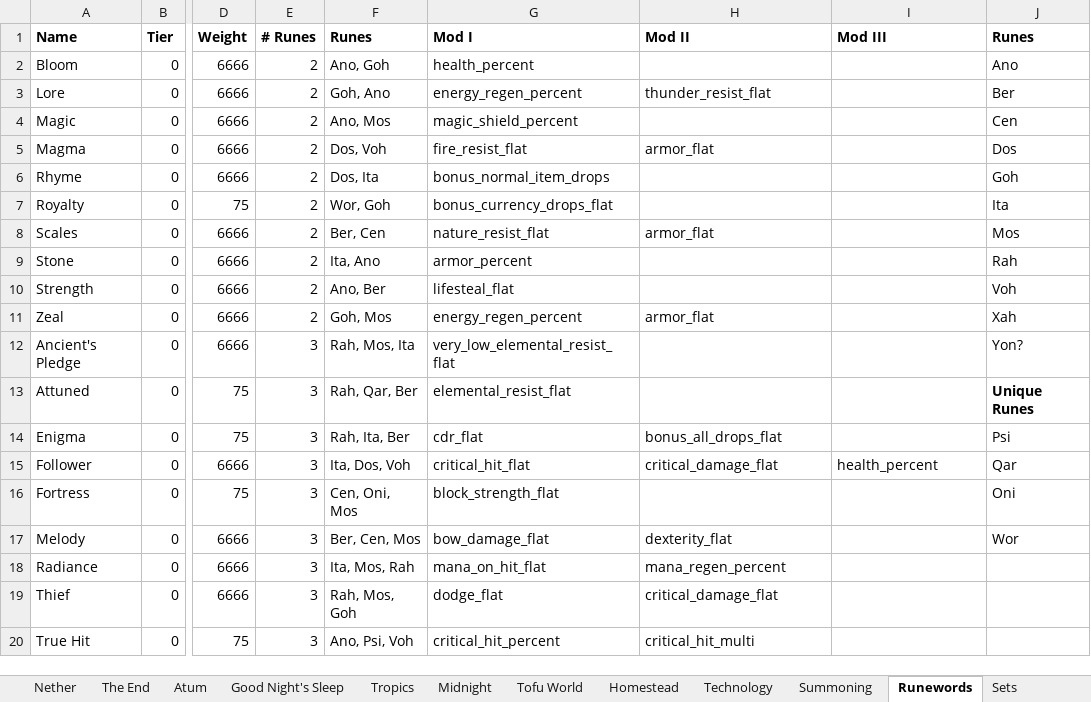
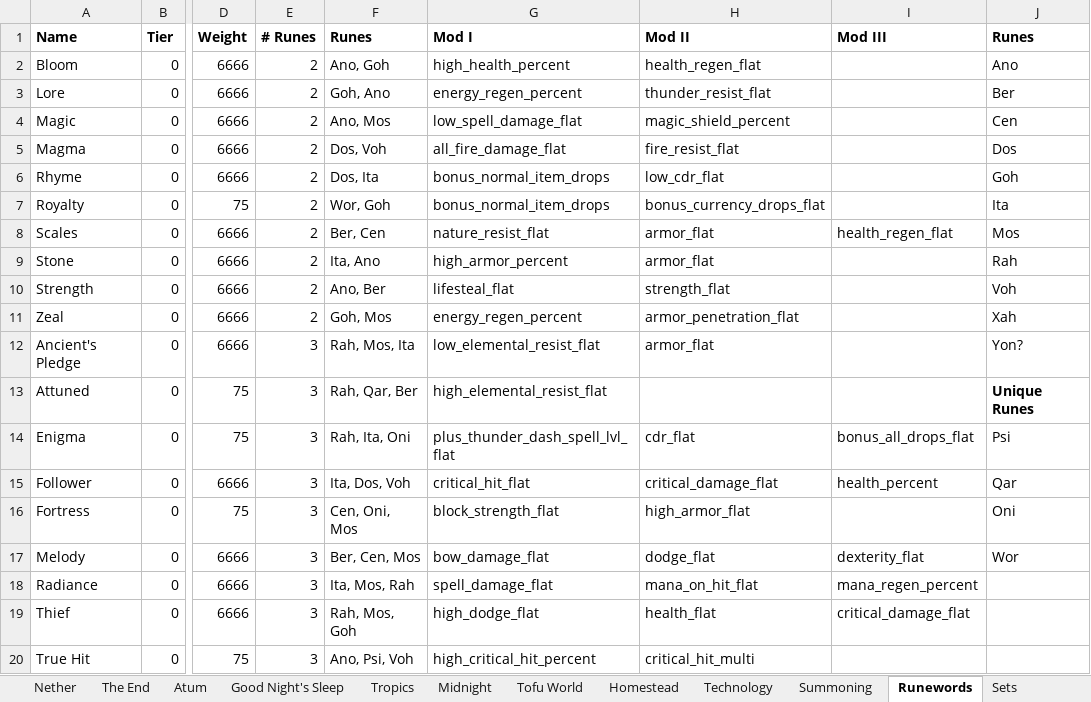
Before and after one commit to mahjerion/Craft-to-Exile-Dissonance-Server, an Excel workbook: INFO D.xlsx, sheet Runewords, drawn as a sheet; only a part is shown, gaps mark what is left out; values as stored, in another font and other column widths than the file's, no borders; the diff covers the shown part only; the diff names each change by its address in the sheet, - before the commit and + after, or states it on an @@ line.

```diff
--- a/INFO D.xlsx (sheet Runewords)
+++ b/INFO D.xlsx (sheet Runewords)
-G2 (Mod I): health_percent
+G2 (Mod I): high_health_percent
-H2 (Mod II): (empty)
+H2 (Mod II): health_regen_flat
-G4 (Mod I): magic_shield_percent
+G4 (Mod I): low_spell_damage_flat
-H4 (Mod II): (empty)
+H4 (Mod II): magic_shield_percent
-G5 (Mod I): fire_resist_flat
+G5 (Mod I): all_fire_damage_flat
-H5 (Mod II): armor_flat
+H5 (Mod II): fire_resist_flat
-H6 (Mod II): (empty)
+H6 (Mod II): low_cdr_flat
-G7 (Mod I): bonus_currency_drops_flat
+G7 (Mod I): bonus_normal_item_drops
-H7 (Mod II): (empty)
+H7 (Mod II): bonus_currency_drops_flat
-I8 (Mod III): (empty)
+I8 (Mod III): health_regen_flat
-G9 (Mod I): armor_percent
+G9 (Mod I): high_armor_percent
-H9 (Mod II): (empty)
+H9 (Mod II): armor_flat
-H10 (Mod II): (empty)
+H10 (Mod II): strength_flat
-H11 (Mod II): armor_flat
+H11 (Mod II): armor_penetration_flat
-G12 (Mod I): very_low_elemental_resist_flat
+G12 (Mod I): low_elemental_resist_flat
-H12 (Mod II): (empty)
+H12 (Mod II): armor_flat
-G13 (Mod I): elemental_resist_flat
+G13 (Mod I): high_elemental_resist_flat
-F14 (Runes): Rah, Ita, Ber
+F14 (Runes): Rah, Ita, Oni
-G14 (Mod I): cdr_flat
+G14 (Mod I): plus_thunder_dash_spell_lvl_flat
-H14 (Mod II): bonus_all_drops_flat
+H14 (Mod II): cdr_flat
-I14 (Mod III): (empty)
+I14 (Mod III): bonus_all_drops_flat
-H16 (Mod II): (empty)
+H16 (Mod II): high_armor_flat
-H17 (Mod II): dexterity_flat
+H17 (Mod II): dodge_flat
-I17 (Mod III): (empty)
+I17 (Mod III): dexterity_flat
-G18 (Mod I): mana_on_hit_flat
+G18 (Mod I): spell_damage_flat
-H18 (Mod II): mana_regen_percent
+H18 (Mod II): mana_on_hit_flat
-I18 (Mod III): (empty)
+I18 (Mod III): mana_regen_percent
-G19 (Mod I): dodge_flat
+G19 (Mod I): high_dodge_flat
-H19 (Mod II): critical_damage_flat
+H19 (Mod II): health_flat
-I19 (Mod III): (empty)
+I19 (Mod III): critical_damage_flat
-G20 (Mod I): critical_hit_percent
+G20 (Mod I): high_critical_hit_percent
```
Also changed, not shown: 6 added rows and 48 edited cells elsewhere in this sheet, 58 other files.
